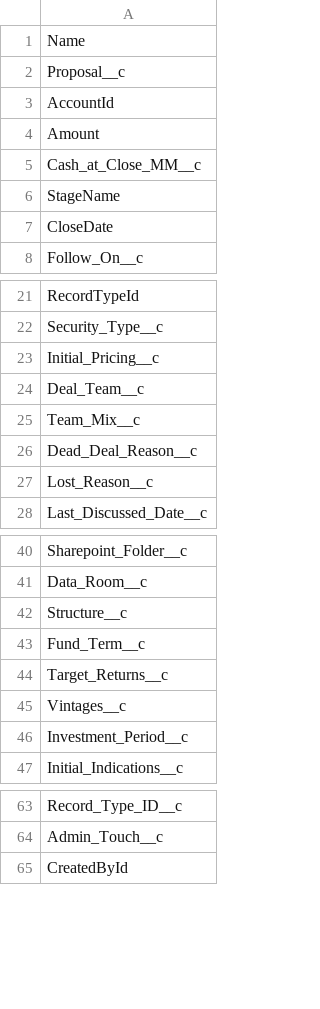
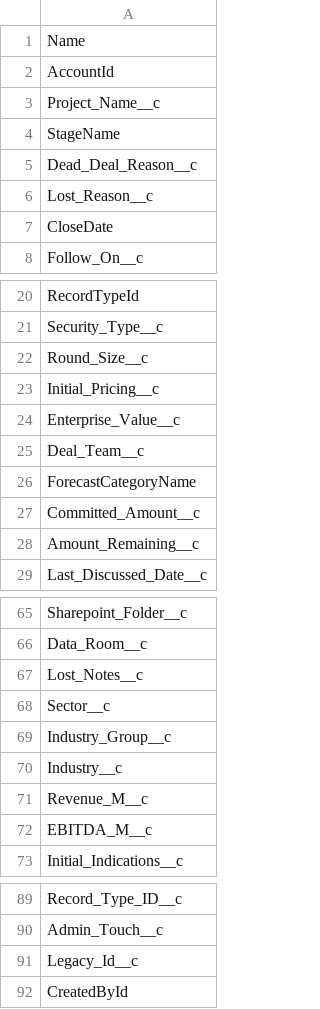
Before and after one commit to krudliere/parse-SF-XML, a CSV file: output.csv, drawn as a sheet; only a part is shown, gaps mark what is left out; the diff covers the shown part only.

Commit message:
co-investment run

```diff
--- a/output.csv
+++ b/output.csv
@@ -1,7 +1,7 @@
 Name
-Proposal__c
 AccountId
-Amount
-Cash_at_Close_MM__c
+Project_Name__c
 StageName
+Dead_Deal_Reason__c
+Lost_Reason__c
 CloseDate
@@ -22,7 +21,9 @@ RecordTypeId
 Security_Type__c
+Round_Size__c
 Initial_Pricing__c
+Enterprise_Value__c
 Deal_Team__c
-Team_Mix__c
-Dead_Deal_Reason__c
-Lost_Reason__c
+ForecastCategoryName
+Committed_Amount__c
+Amount_Remaining__c
 Last_Discussed_Date__c
@@ -41,7 +66,8 @@ Sharepoint_Folder__c
 Data_Room__c
-Structure__c
-Fund_Term__c
-Target_Returns__c
-Vintages__c
-Investment_Period__c
+Lost_Notes__c
+Sector__c
+Industry_Group__c
+Industry__c
+Revenue_M__c
+EBITDA_M__c
 Initial_Indications__c
@@ -64,2 +90,3 @@ Record_Type_ID__c
 Admin_Touch__c
+Legacy_Id__c
 CreatedById
```
Also changed, not shown: 24 added rows, 1 removed row and 2 edited cells elsewhere in this file, 3 other files.
